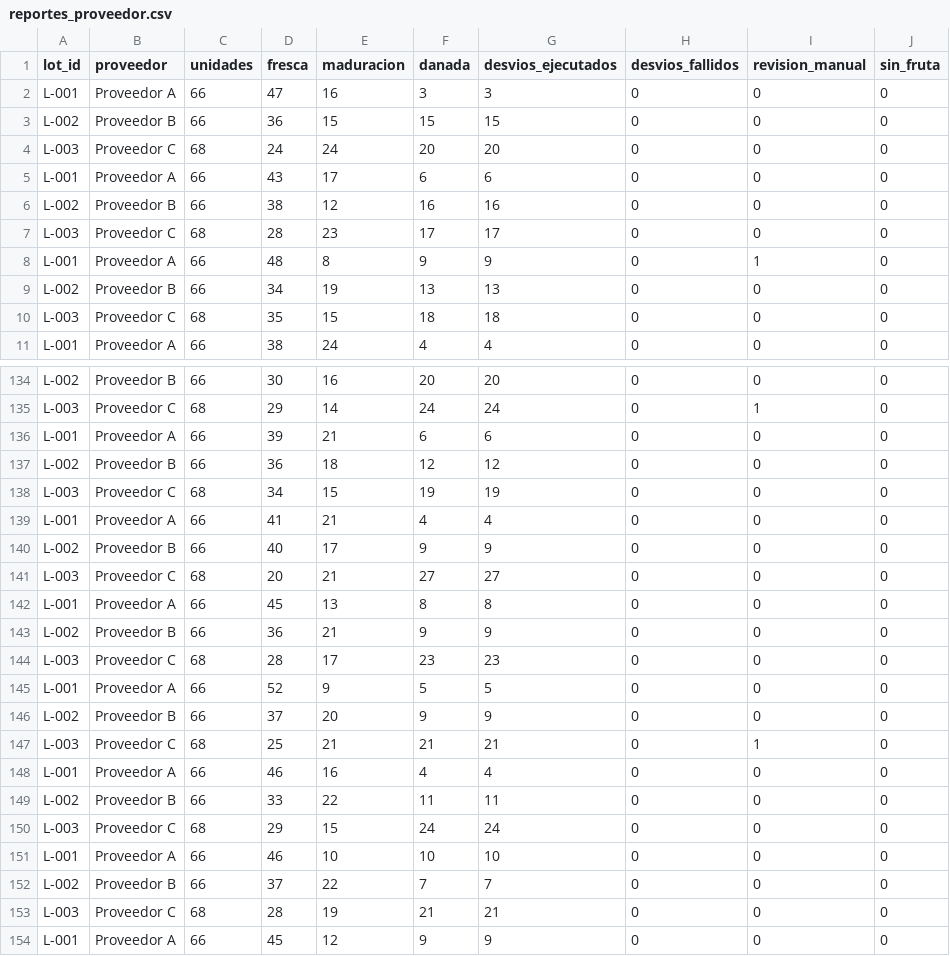
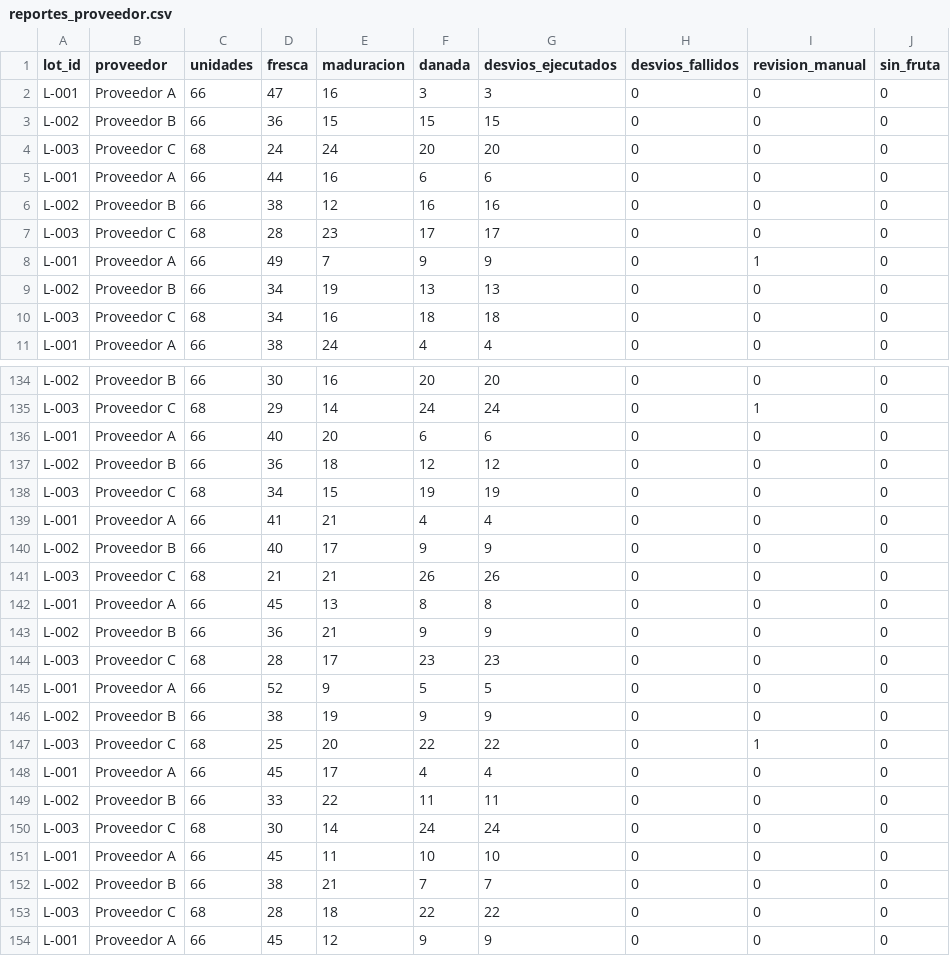
Before and after one commit to PedroC1213/FreshCheck-Agent, a CSV file: logs/pruebas/reportes_proveedor.csv, drawn as a sheet; only a part is shown, gaps mark what is left out; the diff covers the shown part only; the diff names each change by its address in the sheet, - before the commit and + after, or states it on an @@ line.

```diff
--- a/logs/pruebas/reportes_proveedor.csv
+++ b/logs/pruebas/reportes_proveedor.csv
-D5 (fresca): 43
+D5 (fresca): 44
-E5 (maduracion): 17
+E5 (maduracion): 16
-D8 (fresca): 48
+D8 (fresca): 49
-E8 (maduracion): 8
+E8 (maduracion): 7
-D10 (fresca): 35
+D10 (fresca): 34
-E10 (maduracion): 15
+E10 (maduracion): 16
-D136 (fresca): 39
+D136 (fresca): 40
-E136 (maduracion): 21
+E136 (maduracion): 20
-D141 (fresca): 20
+D141 (fresca): 21
-F141 (danada): 27
+F141 (danada): 26
-G141 (desvios_ejecutados): 27
+G141 (desvios_ejecutados): 26
-D146 (fresca): 37
+D146 (fresca): 38
-E146 (maduracion): 20
+E146 (maduracion): 19
-E147 (maduracion): 21
+E147 (maduracion): 20
-F147 (danada): 21
+F147 (danada): 22
-G147 (desvios_ejecutados): 21
+G147 (desvios_ejecutados): 22
-D148 (fresca): 46
+D148 (fresca): 45
-E148 (maduracion): 16
+E148 (maduracion): 17
-D150 (fresca): 29
+D150 (fresca): 30
-E150 (maduracion): 15
+E150 (maduracion): 14
-D151 (fresca): 46
+D151 (fresca): 45
-E151 (maduracion): 10
+E151 (maduracion): 11
-D152 (fresca): 37
+D152 (fresca): 38
-E152 (maduracion): 22
+E152 (maduracion): 21
-E153 (maduracion): 19
+E153 (maduracion): 18
-F153 (danada): 21
+F153 (danada): 22
-G153 (desvios_ejecutados): 21
+G153 (desvios_ejecutados): 22
```
Also changed, not shown: 49 edited cells elsewhere in this file, logs/pruebas/log_fallas.csv, logs/pruebas/resultados_por_corrida.csv, 6 other files.
